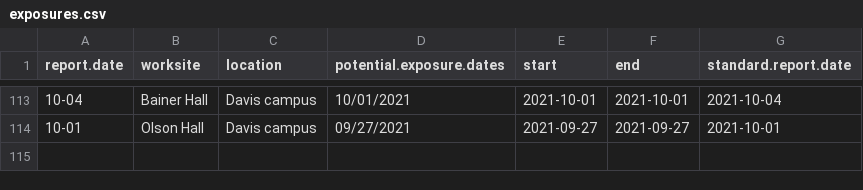
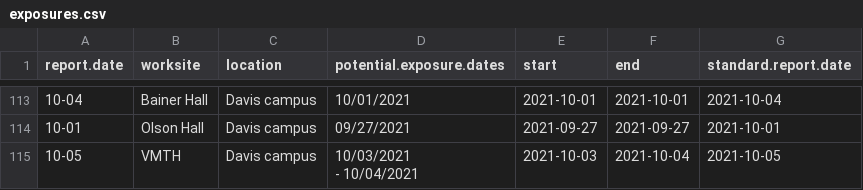
Before and after one commit to datalab-dev/covid_worksite_exposure, a CSV file: data/exposures.csv, drawn as a sheet; only a part is shown, gaps mark what is left out.

Commit message:
scrape new data

```diff
--- a/data/exposures.csv
+++ b/data/exposures.csv
@@ -161 +161,3 @@
 "10-01","Olson Hall","Davis campus","09/27/2021",2021-09-27,2021-09-27,2021-10-01
+"10-05","VMTH","Davis campus","10/03/2021
+ - 10/04/2021",2021-10-03,2021-10-04,2021-10-05
```
Also changed, not shown: data/unmatched_buildings.csv, 2 other files.
